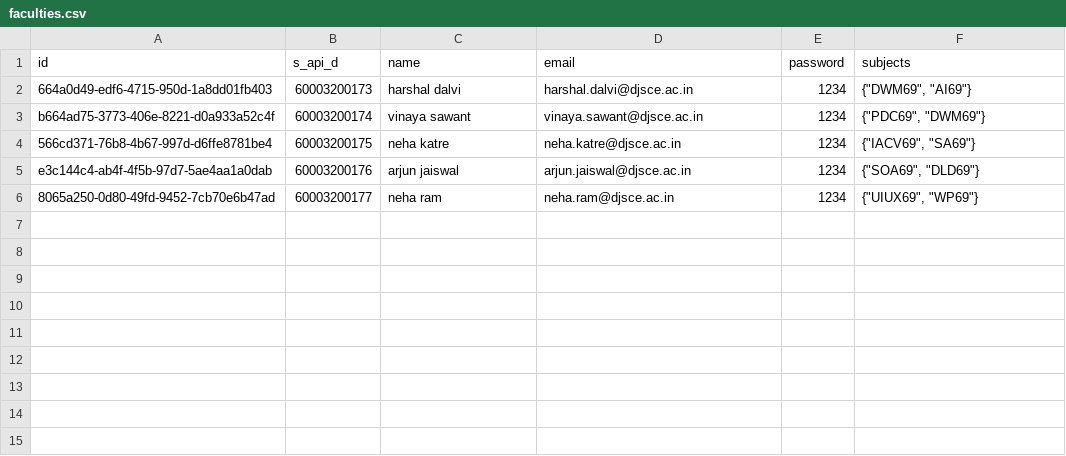
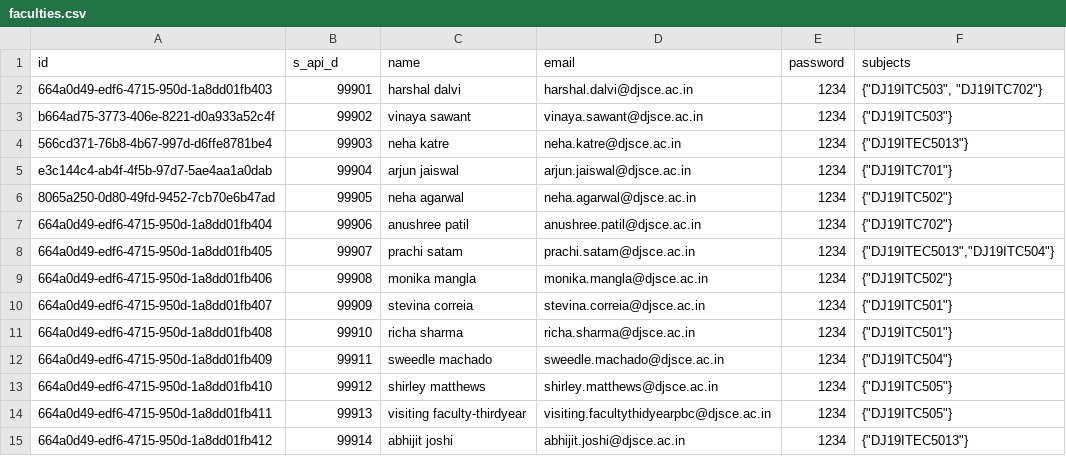
Before and after one commit to ishaan812/attendance-Backend, a CSV file: scripts/faculties.csv, drawn as a sheet.

```diff
--- a/scripts/faculties.csv
+++ b/scripts/faculties.csv
@@ -1,6 +1,15 @@
 id,s_api_d,name,email,password,subjects
-664a0d49-edf6-4715-950d-1a8dd01fb403,60003200173,harshal dalvi,harshal.dalvi@djsce.ac.in,1234,"{""DWM69"", ""AI69""}"
-b664ad75-3773-406e-8221-d0a933a52c4f,60003200174,vinaya sawant,vinaya.sawant@djsce.ac.in,1234,"{""PDC69"", ""DWM69""}"
-566cd371-76b8-4b67-997d-d6ffe8781be4,60003200175,neha katre,neha.katre@djsce.ac.in,1234,"{""IACV69"", ""SA69""}"
-e3c144c4-ab4f-4f5b-97d7-5ae4aa1a0dab,60003200176,arjun jaiswal,arjun.jaiswal@djsce.ac.in,1234,"{""SOA69"", ""DLD69""}"
-8065a250-0d80-49fd-9452-7cb70e6b47ad,60003200177,neha ram,neha.ram@djsce.ac.in,1234,"{""UIUX69"", ""WP69""}"
+664a0d49-edf6-4715-950d-1a8dd01fb403,99901,harshal dalvi,harshal.dalvi@djsce.ac.in,1234,"{""DJ19ITC503"", ""DJ19ITC702""}"
+b664ad75-3773-406e-8221-d0a933a52c4f,99902,vinaya sawant,vinaya.sawant@djsce.ac.in,1234,"{""DJ19ITC503""}"
+566cd371-76b8-4b67-997d-d6ffe8781be4,99903,neha katre,neha.katre@djsce.ac.in,1234,"{""DJ19ITEC5013""}"
+e3c144c4-ab4f-4f5b-97d7-5ae4aa1a0dab,99904,arjun jaiswal,arjun.jaiswal@djsce.ac.in,1234,"{""DJ19ITC701""}"
+8065a250-0d80-49fd-9452-7cb70e6b47ad,99905,neha agarwal,neha.agarwal@djsce.ac.in,1234,"{""DJ19ITC502""}"
+664a0d49-edf6-4715-950d-1a8dd01fb404,99906,anushree patil,anushree.patil@djsce.ac.in,1234,"{""DJ19ITC702""}"
+664a0d49-edf6-4715-950d-1a8dd01fb405,99907,prachi satam,prachi.satam@djsce.ac.in,1234,"{""DJ19ITEC5013"",""DJ19ITC504""}"
+664a0d49-edf6-4715-950d-1a8dd01fb406,99908,monika mangla,monika.mangla@djsce.ac.in,1234,"{""DJ19ITC502""}"
+664a0d49-edf6-4715-950d-1a8dd01fb407,99909,stevina correia,stevina.correia@djsce.ac.in,1234,"{""DJ19ITC501""}"
+664a0d49-edf6-4715-950d-1a8dd01fb408,99910,richa sharma,richa.sharma@djsce.ac.in,1234,"{""DJ19ITC501""}"
+664a0d49-edf6-4715-950d-1a8dd01fb409,99911,sweedle machado,sweedle.machado@djsce.ac.in,1234,"{""DJ19ITC504""}"
+664a0d49-edf6-4715-950d-1a8dd01fb410,99912,shirley matthews,shirley.matthews@djsce.ac.in,1234,"{""DJ19ITC505""}"
+664a0d49-edf6-4715-950d-1a8dd01fb411,99913,visiting faculty-thirdyear,visiting.facultythidyearpbc@djsce.ac.in,1234,"{""DJ19ITC505""}"
+664a0d49-edf6-4715-950d-1a8dd01fb412,99914,abhijit joshi,abhijit.joshi@djsce.ac.in,1234,"{""DJ19ITEC5013""}"
```
Also changed, not shown: scripts/students_be_i2.csv, scripts/time_table_entries.csv, 23 other files.
